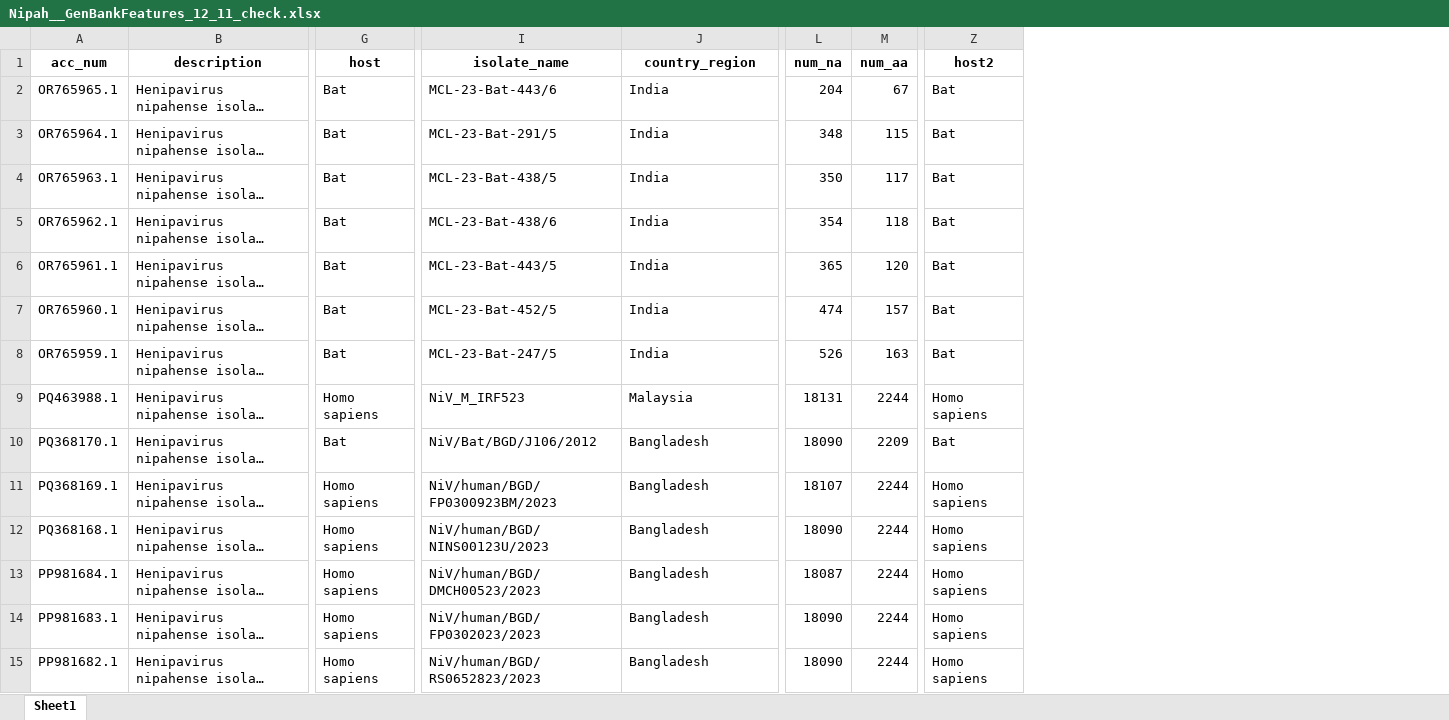
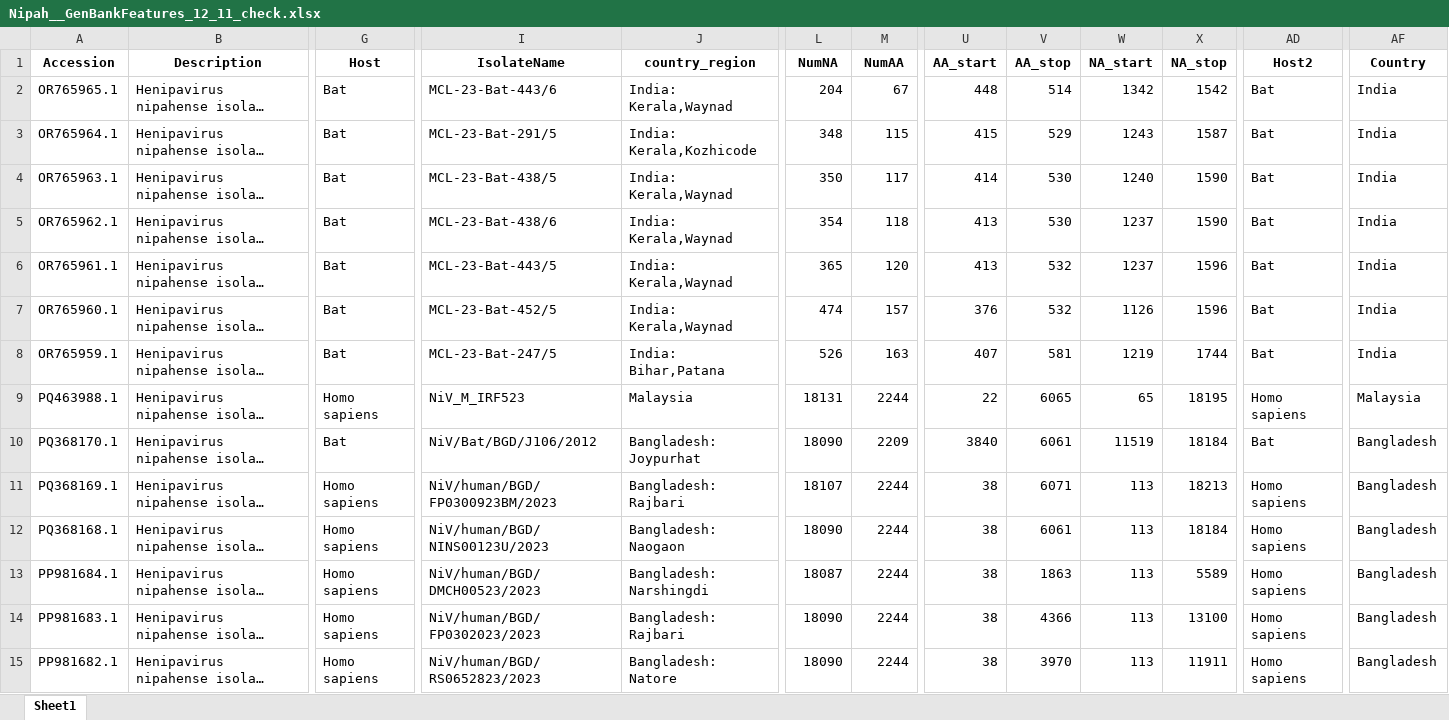
Before and after one commit to hivdb/GenBankRefs, an Excel workbook: OutputData/Nipah/Nipah__GenBankFeatures_12_11_check.xlsx, sheet Sheet1, drawn as a sheet; only a part is shown, gaps mark what is left out; long unchanged cells end in …; values as stored, in another font and other column widths than the file's, no borders; addresses are those after the commit; the diff covers the shown part only; the diff names each change by its address in the sheet, - before the commit and + after, or states it on an @@ line.

Commit message:
add nipah virus result

```diff
--- a/OutputData/Nipah/Nipah__GenBankFeatures_12_11_check.xlsx (sheet Sheet1)
+++ b/OutputData/Nipah/Nipah__GenBankFeatures_12_11_check.xlsx (sheet Sheet1)
+column U (AA_start), rows 2-15: 448 | 415 | 414 | 413 | 413 | 376 | 407 | 22 | 3840 | 38 | 38 | 38 | 38 | 38
+column V (AA_stop), rows 2-15: 514 | 529 | 530 | 530 | 532 | 532 | 581 | 6065 | 6061 | 6071 | 6061 | 1863 | 4366 | 3970
+column W (NA_start), rows 2-15: 1342 | 1243 | 1240 | 1237 | 1237 | 1126 | 1219 | 65 | 11519 | 113 | 113 | 113 | 113 | 113
+column X (NA_stop), rows 2-15: 1542 | 1587 | 1590 | 1590 | 1596 | 1596 | 1744 | 18195 | 18184 | 18213 | 18184 | 5589 | 13100 | 11911
+column AF (Country), rows 2-15: India | India | India | India | India | India | India | Malaysia | Bangladesh | Bangladesh | Bangladesh | Bangladesh | Bangladesh | Bangladesh
-A1: acc_num
+A1: Accession
-B1: description
+B1: Description
-G1: host
+G1: Host
-I1: isolate_name
+I1: IsolateName
-L1: num_na
+L1: NumNA
-M1: num_aa
+M1: NumAA
-AD1: host2
+AD1: Host2
-J2 (country_region): India
+J2 (country_region): India: Kerala,Waynad
-J3 (country_region): India
+J3 (country_region): India: Kerala,Kozhicode
-J4:J7 (country_region): India
+J4:J7 (country_region): India: Kerala,Waynad
-J8 (country_region): India
+J8 (country_region): India: Bihar,Patana
-J10 (country_region): Bangladesh
+J10 (country_region): Bangladesh: Joypurhat
-J11 (country_region): Bangladesh
+J11 (country_region): Bangladesh: Rajbari
-J12 (country_region): Bangladesh
+J12 (country_region): Bangladesh: Naogaon
-J13 (country_region): Bangladesh
+J13 (country_region): Bangladesh: Narshingdi
-J14 (country_region): Bangladesh
+J14 (country_region): Bangladesh: Rajbari
-J15 (country_region): Bangladesh
+J15 (country_region): Bangladesh: Natore
```
Also changed, not shown: 99 edited cells elsewhere in this sheet, OutputData/Nipah/Nipah_Combined_12_11.xlsx, OutputData/Nipah/Nipah_Excluded_Seqs_12_11.xlsx, 6 other files.
